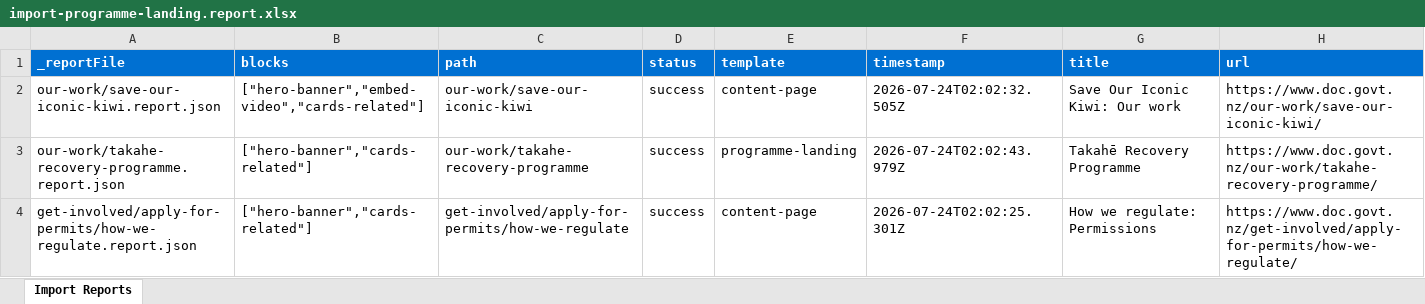
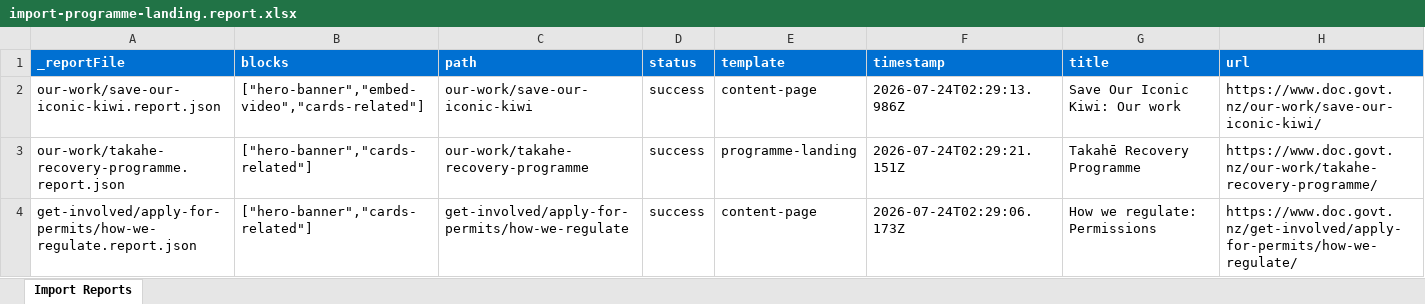
Before and after one commit to amitatdc/doc-eds-poc, an Excel workbook: tools/importer/reports/import-programme-landing.report.xlsx, sheet Import Reports, drawn as a sheet; values as stored, in another font and other column widths than the file's, no borders; the diff names each change by its address in the sheet, - before the commit and + after, or states it on an @@ line.

Commit message:
Add cards-related block, update importer
Automated migration updates generated by Experience Modernization Agent.

Changed files (18):
- AGENTS.xml
- CLAUDE.xml
- CODE_OF_CONDUCT.xml
- CONTRIBUTING.xml
- README.xml
- blocks/cards-related/_cards-related.json
- component-definition.json
- component-filters.json
- component-models.json
- tools/importer/import-content-page.bundle.js
- tools/importer/import-content-page.js
- tools/importer/import-programme-landing.bundle.js
- tools/importer/import-programme-landing.js
- tools/importer/reports/get-involved/apply-for-permits/how-we-regulate.report.json
- tools/importer/reports/import-content-page.report.xlsx
- tools/importer/reports/import-programme-landing.report.xlsx
- tools/importer/reports/our-work/save-our-iconic-kiwi.report.json
- tools/importer/reports/our-work/takahe-recovery-programme.report.json

```diff
--- a/tools/importer/reports/import-programme-landing.report.xlsx (sheet Import Reports)
+++ b/tools/importer/reports/import-programme-landing.report.xlsx (sheet Import Reports)
-F2 (timestamp): 2026-07-24T02:02:32.505Z
+F2 (timestamp): 2026-07-24T02:29:13.986Z
-F3 (timestamp): 2026-07-24T02:02:43.979Z
+F3 (timestamp): 2026-07-24T02:29:21.151Z
-F4 (timestamp): 2026-07-24T02:02:25.301Z
+F4 (timestamp): 2026-07-24T02:29:06.173Z
```
Also changed, not shown: tools/importer/reports/import-content-page.report.xlsx, 16 other files.
